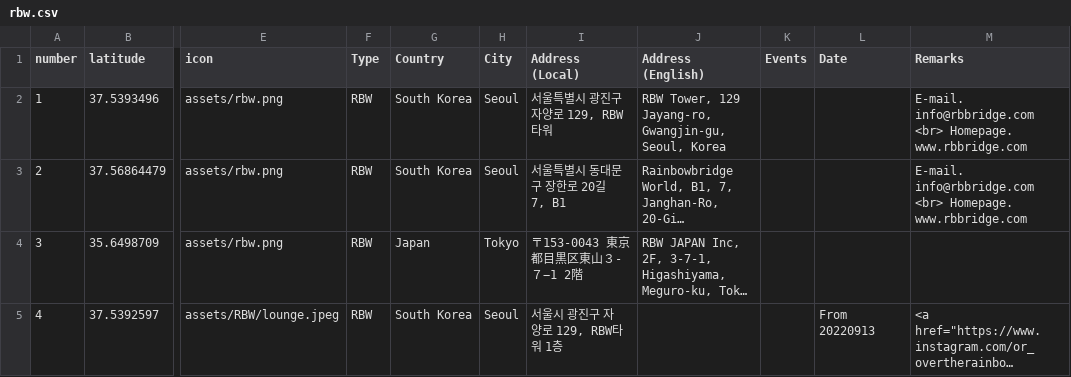
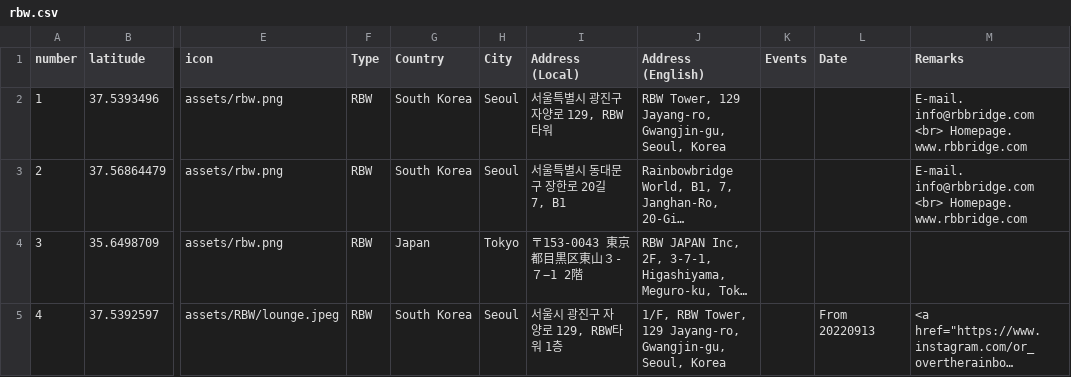
Before and after one commit to jusphonia1224/GEOG575Project, a CSV file: assets/csv/rbw.csv, drawn as a sheet; only a part is shown, gaps mark what is left out; long unchanged cells end in …; the diff names each change by its address in the sheet, - before the commit and + after, or states it on an @@ line.

Commit message:
Amend lounge address

```diff
--- a/assets/csv/rbw.csv
+++ b/assets/csv/rbw.csv
-J5 (Address (English)): (empty)
+J5 (Address (English)): 1/F, RBW Tower, 129 Jayang-ro, Gwangjin-gu, Seoul, Korea
```
Also changed, not shown: 1 other file.
